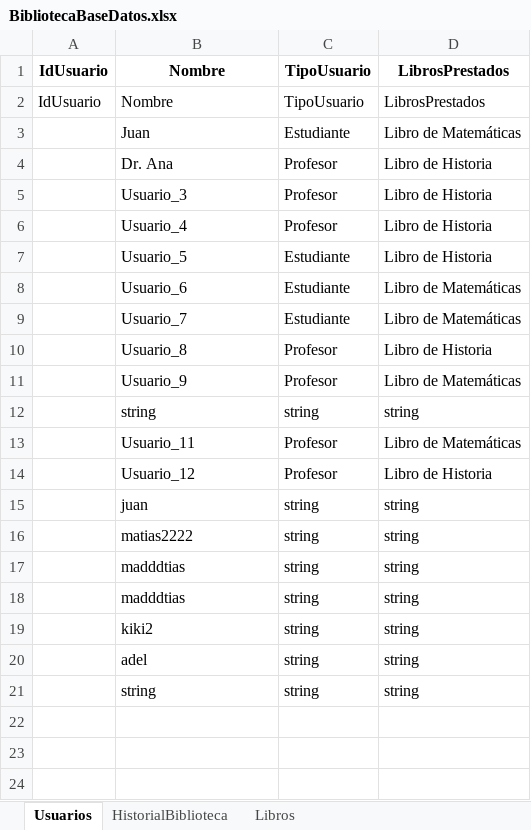
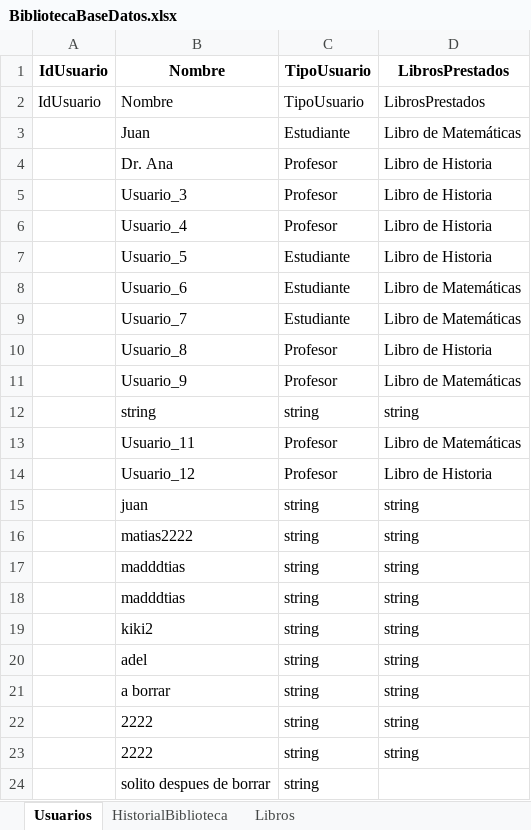
Before and after one commit to AdelFetner/crombie, an Excel workbook: practice/.net/unidad 4 webapi/unidad 4 webapi/BibliotecaBaseDatos.xlsx, sheet Usuarios, drawn as a sheet; values as stored, in another font and other column widths than the file's, no borders; the diff names each change by its address in the sheet, - before the commit and + after, or states it on an @@ line.

```diff
--- a/practice/.net/unidad 4 webapi/unidad 4 webapi/BibliotecaBaseDatos.xlsx (sheet Usuarios)
+++ b/practice/.net/unidad 4 webapi/unidad 4 webapi/BibliotecaBaseDatos.xlsx (sheet Usuarios)
-B21: string
+B21: a borrar
+row 22:  | 2222 | string | string
+row 23:  | 2222 | string | string
+row 24:  | solito despues de borrar | string
```
Also changed, not shown: 2 other files.
